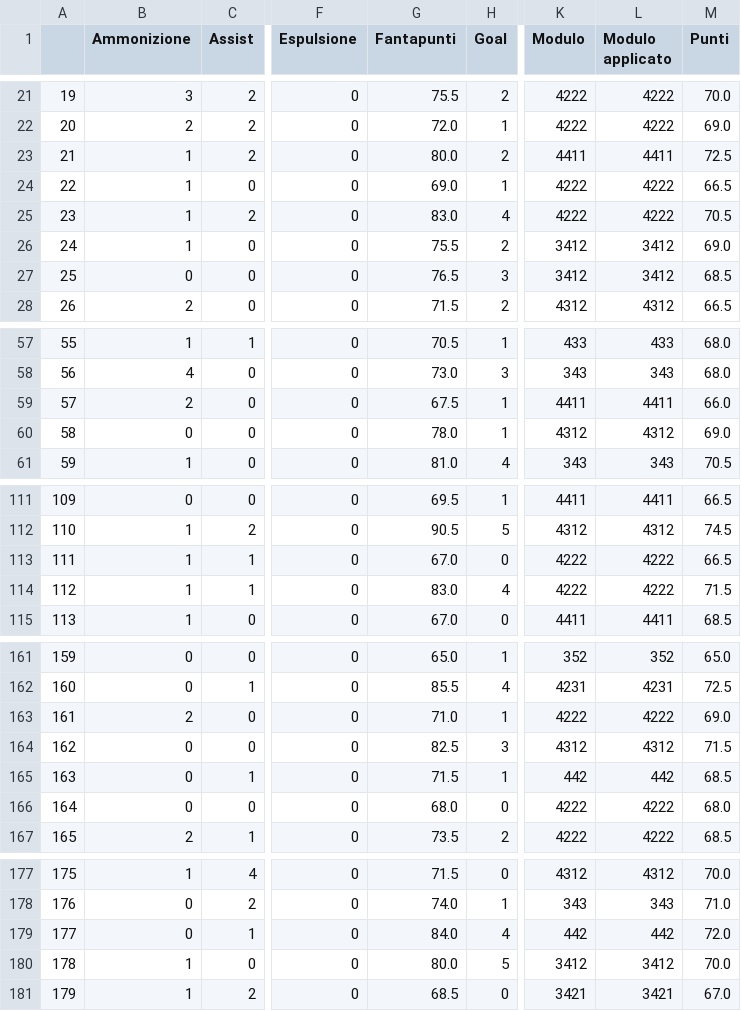
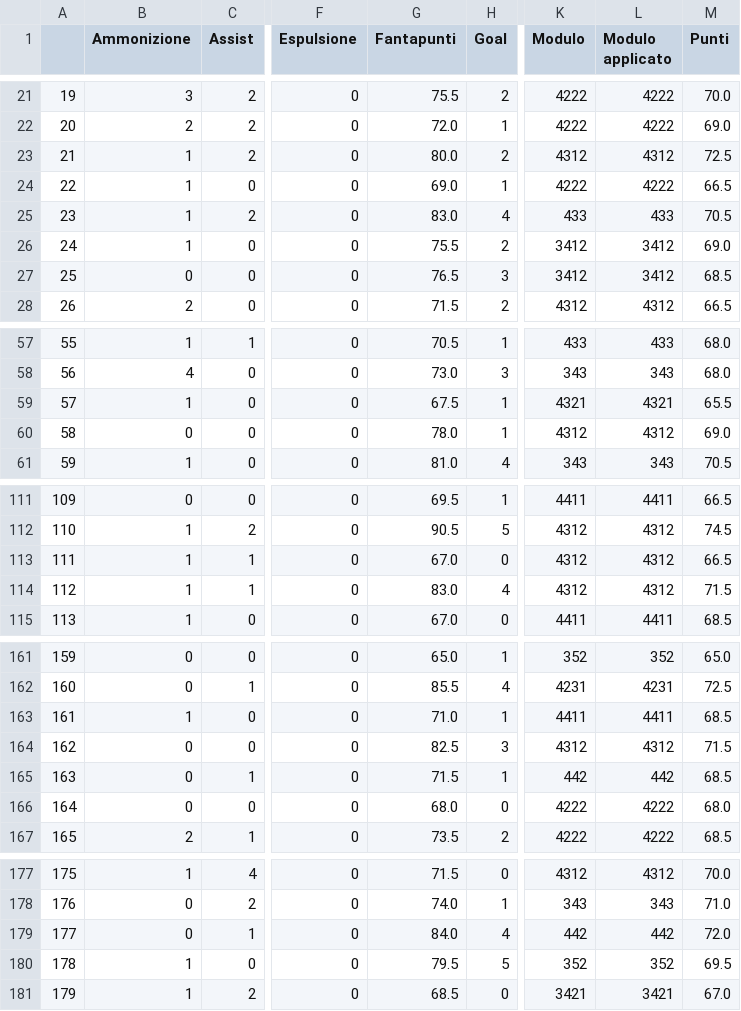
Before and after one commit to TommasoAmici/fantagazzetta_stats, a CSV file: lineups_ICDQCMAS_table_ekstraklasa.csv, drawn as a sheet; only a part is shown, gaps mark what is left out; the diff covers the shown part only; the diff names each change by its address in the sheet, - before the commit and + after, or states it on an @@ line.

```diff
--- a/lineups_ICDQCMAS_table_ekstraklasa.csv
+++ b/lineups_ICDQCMAS_table_ekstraklasa.csv
-K23 (Modulo): 4411
+K23 (Modulo): 4312
-L23 (Modulo applicato): 4411
+L23 (Modulo applicato): 4312
-K25 (Modulo): 4222
+K25 (Modulo): 433
-L25 (Modulo applicato): 4222
+L25 (Modulo applicato): 433
-B59 (Ammonizione): 2
+B59 (Ammonizione): 1
-K59 (Modulo): 4411
+K59 (Modulo): 4321
-L59 (Modulo applicato): 4411
+L59 (Modulo applicato): 4321
-M59 (Punti): 66.0
+M59 (Punti): 65.5
-K113:K114 (Modulo): 4222
+K113:K114 (Modulo): 4312
-L113:L114 (Modulo applicato): 4222
+L113:L114 (Modulo applicato): 4312
-B163 (Ammonizione): 2
+B163 (Ammonizione): 1
-K163 (Modulo): 4222
+K163 (Modulo): 4411
-L163 (Modulo applicato): 4222
+L163 (Modulo applicato): 4411
-M163 (Punti): 69.0
+M163 (Punti): 68.5
-G180 (Fantapunti): 80.0
+G180 (Fantapunti): 79.5
-K180 (Modulo): 3412
+K180 (Modulo): 352
-L180 (Modulo applicato): 3412
+L180 (Modulo applicato): 352
-M180 (Punti): 70.0
+M180 (Punti): 69.5
```
Also changed, not shown: 45 edited cells elsewhere in this file, lineups_ICDQCMAS_table_seriea.csv, lineups_classic.csv, 4 other files.
